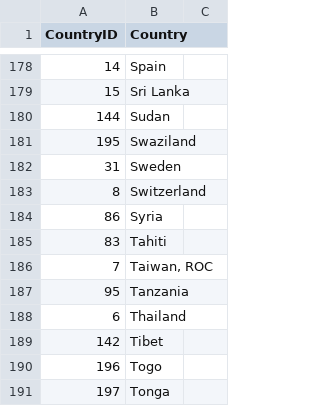
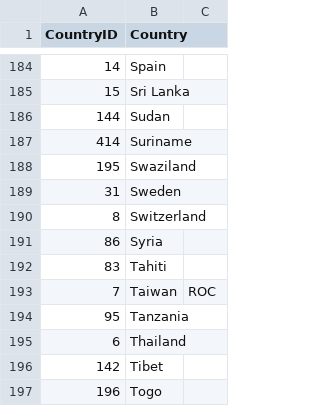
Before and after one commit to NYPL/pic-app, a CSV file: csv/countries.csv, drawn as a sheet; only a part is shown, gaps mark what is left out; the shorter side is filled out with more unchanged rows; the diff covers the shown part only.

```diff
--- a/csv/countries.csv
+++ b/csv/countries.csv
@@ -180,2 +186,3 @@
 144,Sudan
+414,Suriname
 195,Swaziland
@@ -185,3 +192,3 @@
 83,Tahiti
-7,"Taiwan, ROC"
+7,Taiwan, ROC
 95,Tanzania
```
Also changed, not shown: 6 added rows elsewhere in this file.
